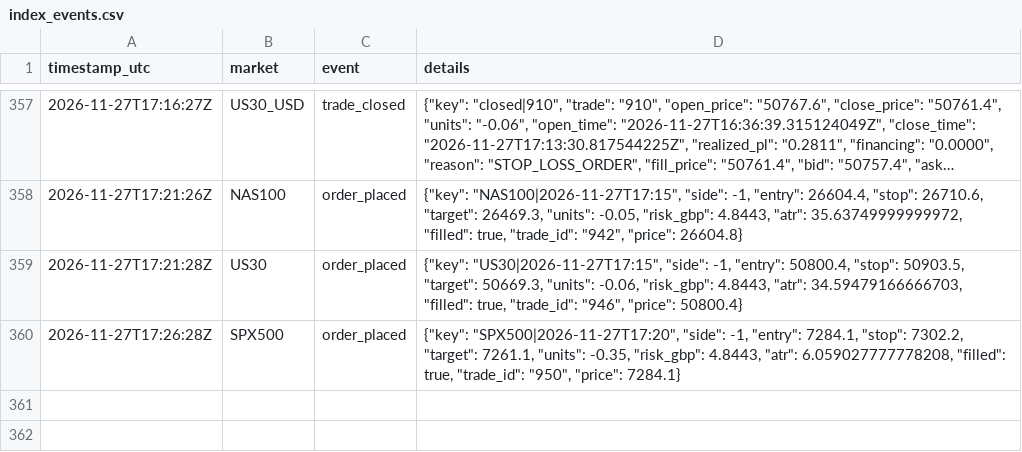
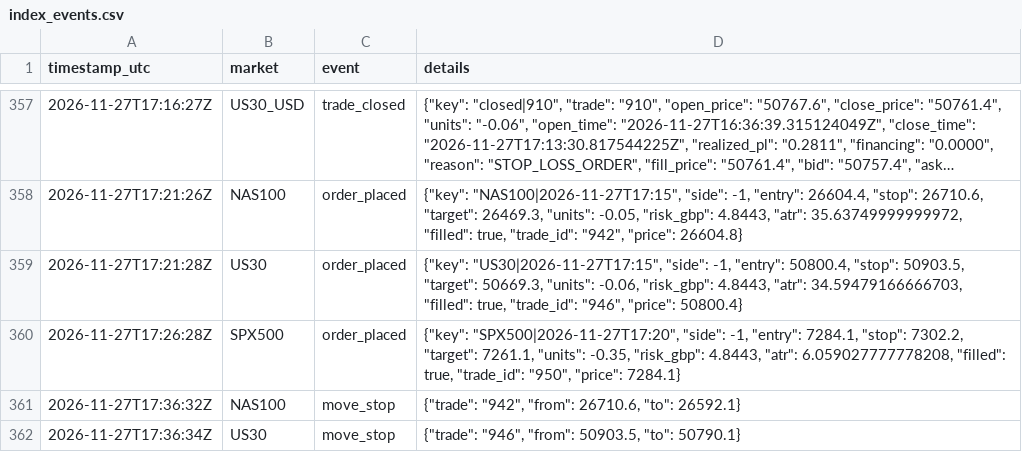
Before and after one commit to joemoney888/index, a CSV file: logs/index_events.csv, drawn as a sheet; only a part is shown, gaps mark what is left out; long unchanged cells end in …; the diff names each change by its address in the sheet, - before the commit and + after, or states it on an @@ line.

Commit message:
index run 2026-11-27T17:36:34Z

```diff
--- a/logs/index_events.csv
+++ b/logs/index_events.csv
+row 361: 2026-11-27T17:36:32Z | NAS100 | move_stop | {"trade": "942", "from": 26710.6, "to": 26592.1}
+row 362: 2026-11-27T17:36:34Z | US30 | move_stop | {"trade": "946", "from": 50903.5, "to": 50790.1}
```
